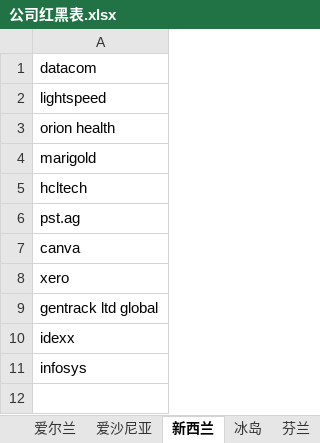
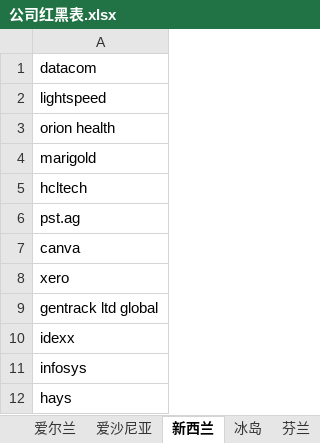
Before and after one commit to miku-wwl/we_pte, an Excel workbook: 公司红黑表.xlsx, sheet 新西兰, drawn as a sheet; values as stored, in another font and other column widths than the file's, no borders; the diff names each change by its address in the sheet, - before the commit and + after, or states it on an @@ line.

```diff
--- a/公司红黑表.xlsx (sheet 新西兰)
+++ b/公司红黑表.xlsx (sheet 新西兰)
+row 12: hays
```
Also changed, not shown: other sheet tabs.
